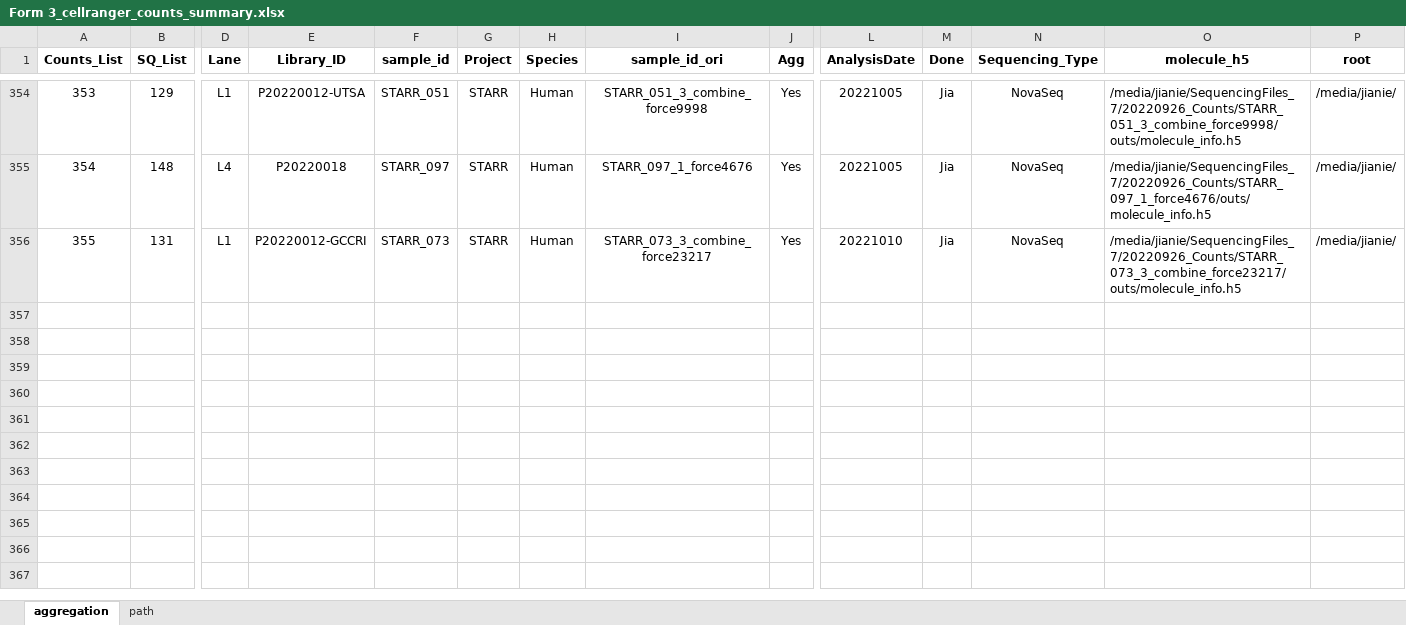
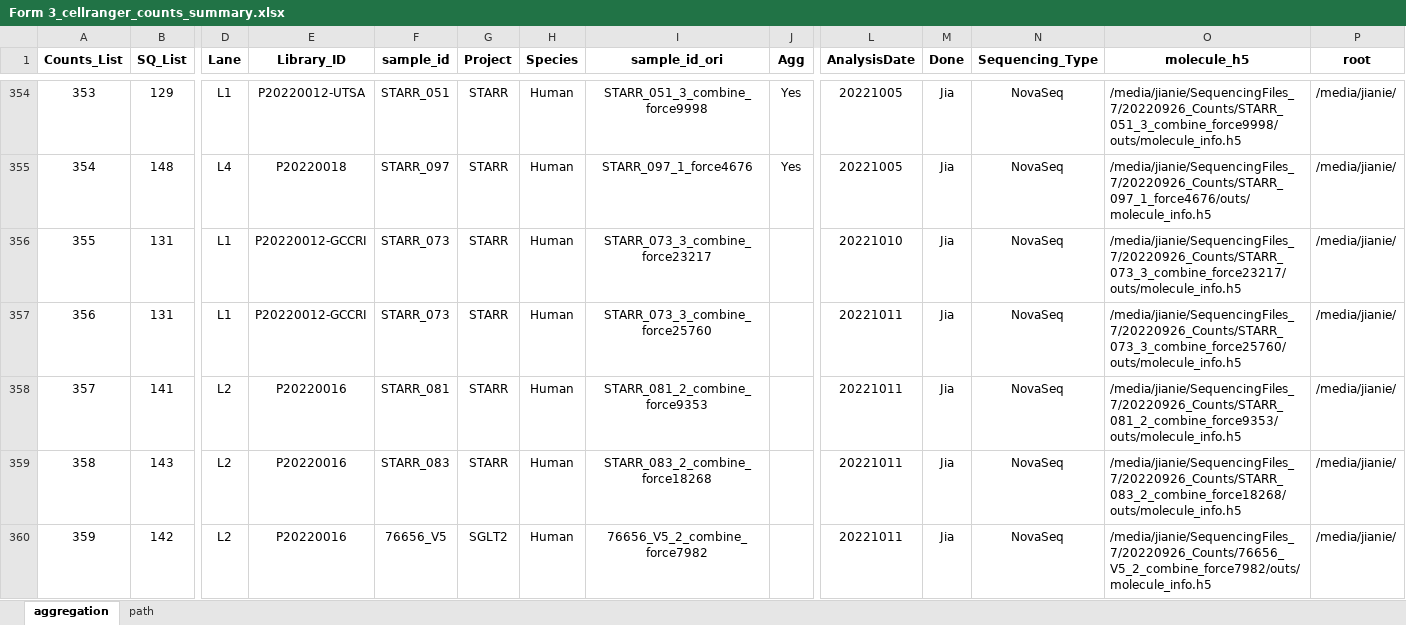
Before and after one commit to dnarna909/UTHSC_cellranger_codes_files, an Excel workbook: ExperimentSummaryFiles/Form 3_cellranger_counts_summary.xlsx, sheet aggregation, drawn as a sheet; only a part is shown, gaps mark what is left out; values as stored, in another font and other column widths than the file's, no borders; charts and pictures not drawn; rows hold the shown columns only; the diff names each change by its address in the sheet, - before the commit and + after, or states it on an @@ line.

```diff
--- a/ExperimentSummaryFiles/Form 3_cellranger_counts_summary.xlsx (sheet aggregation)
+++ b/ExperimentSummaryFiles/Form 3_cellranger_counts_summary.xlsx (sheet aggregation)
-J356 (Agg): Yes
+J356 (Agg): (empty)
+row 357: 356 | 131 | L1 | P20220012-GCCRI | STARR_073 | STARR | Human | STARR_073_3_combine_force25760 |  | 20221011 | Jia | NovaSeq | /media/jianie/SequencingFiles_7/20220926_Counts/STARR_073_3_combine_force25760/outs/molecule_info.h5 | /media/jianie/
+row 358: 357 | 141 | L2 | P20220016 | STARR_081 | STARR | Human | STARR_081_2_combine_force9353 |  | 20221011 | Jia | NovaSeq | /media/jianie/SequencingFiles_7/20220926_Counts/STARR_081_2_combine_force9353/outs/molecule_info.h5 | /media/jianie/
+row 359: 358 | 143 | L2 | P20220016 | STARR_083 | STARR | Human | STARR_083_2_combine_force18268 |  | 20221011 | Jia | NovaSeq | /media/jianie/SequencingFiles_7/20220926_Counts/STARR_083_2_combine_force18268/outs/molecule_info.h5 | /media/jianie/
+row 360: 359 | 142 | L2 | P20220016 | 76656_V5 | SGLT2 | Human | 76656_V5_2_combine_force7982 |  | 20221011 | Jia | NovaSeq | /media/jianie/SequencingFiles_7/20220926_Counts/76656_V5_2_combine_force7982/outs/molecule_info.h5 | /media/jianie/
```
Also changed, not shown: AggrFiles/SGLT2.xlsx, AggrFiles/STARR.xlsx, 2 other files.
